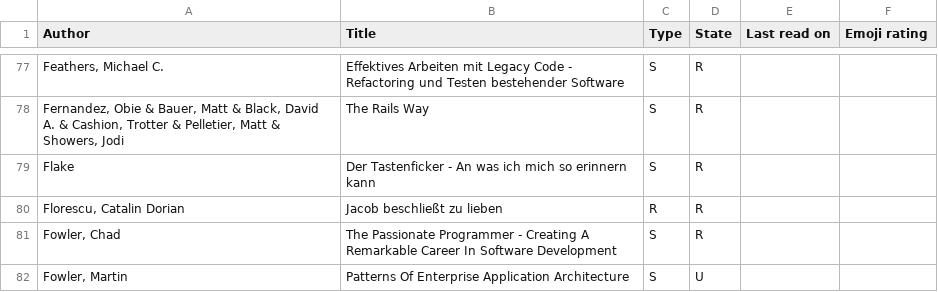
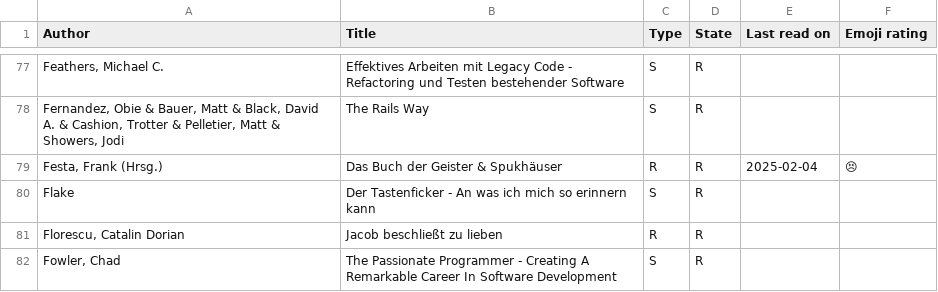
Before and after one commit to michael-simons/goodreads, a CSV file: all.csv, drawn as a sheet; only a part is shown, gaps mark what is left out; the shorter side is filled out with more unchanged rows; the diff names each change by its address in the sheet, - before the commit and + after, or states it on an @@ line.

Commit message:
Add Geister und Spukhäuser
Ich habe mich von einem netten Cover und schöner Ausstattung verleiten lassen. Und einer King Geschichte, die ich kannte… Die meisten Geschichten sind Gothic aus der Jahrhundertwende 18/19 und ich kann verstehen, dass menschen das früher gruselig / unheimlich fanden, aber heutzutage eher meeeh. 3, 4 brauchbare Geschichten, sonst eine Qual.

```diff
--- a/all.csv
+++ b/all.csv
+row 79: Festa, Frank (Hrsg.) | Das Buch der Geister & Spukhäuser | R | R | 2025-02-04 | 😣
```
